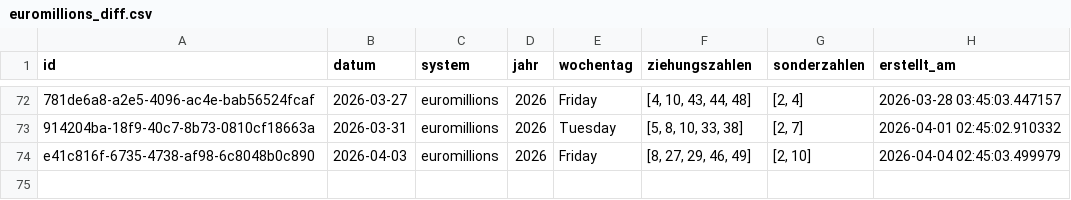
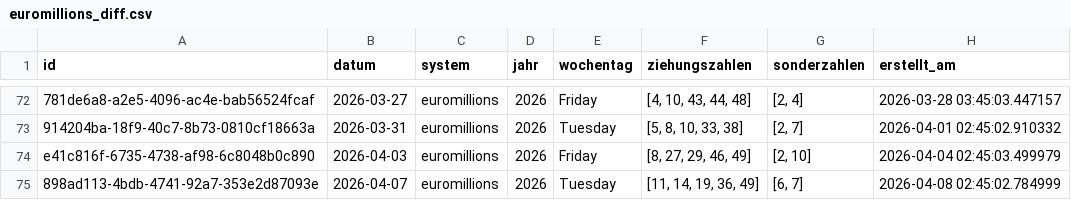
Before and after one commit to braamane/lotto, a CSV file: euromillions_diff.csv, drawn as a sheet; only a part is shown, gaps mark what is left out; the diff names each change by its address in the sheet, - before the commit and + after, or states it on an @@ line.

Commit message:
📤 Auto-Upload: neue Ziehungen für euromillions

```diff
--- a/euromillions_diff.csv
+++ b/euromillions_diff.csv
+row 75: 898ad113-4bdb-4741-92a7-353e2d87093e | 2026-04-07 | euromillions | 2026 | Tuesday | [11, 14, 19, 36, 49] | [6, 7] | 2026-04-08 02:45:02.784999
```
